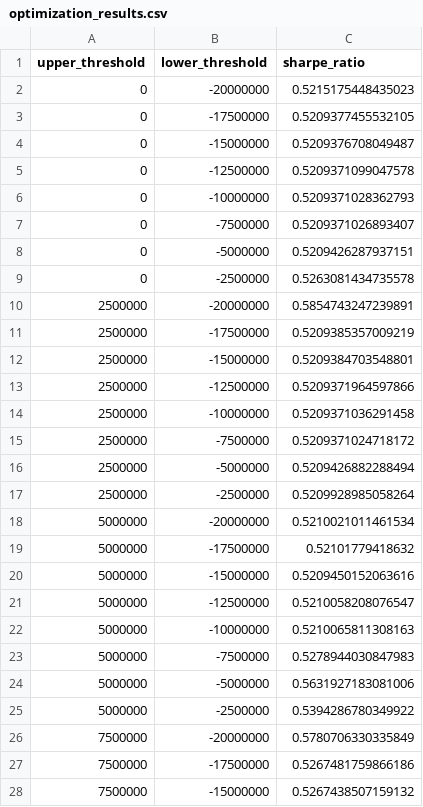
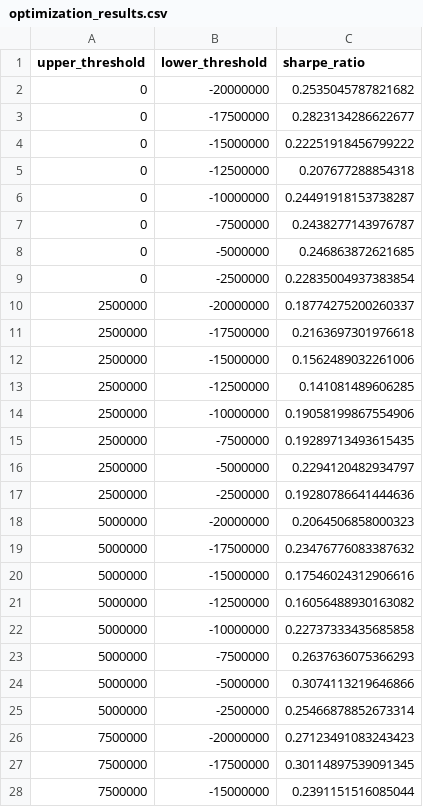
Before and after one commit to yifei99/quant, a CSV file: examples/optimization_results.csv, drawn as a sheet; only a part is shown; the diff covers the shown part only.

```diff
--- a/examples/optimization_results.csv
+++ b/examples/optimization_results.csv
@@ -1,28 +1,28 @@
 upper_threshold,lower_threshold,sharpe_ratio
-0,-20000000,0.5215175448435023
-0,-17500000,0.5209377455532105
-0,-15000000,0.5209376708049487
-0,-12500000,0.5209371099047578
-0,-10000000,0.5209371028362793
-0,-7500000,0.5209371026893407
-0,-5000000,0.5209426287937151
-0,-2500000,0.5263081434735578
-2500000,-20000000,0.5854743247239891
-2500000,-17500000,0.5209385357009219
-2500000,-15000000,0.5209384703548801
-2500000,-12500000,0.5209371964597866
-2500000,-10000000,0.5209371036291458
-2500000,-7500000,0.5209371024718172
-2500000,-5000000,0.5209426882288494
-2500000,-2500000,0.5209928985058264
-5000000,-20000000,0.5210021011461534
-5000000,-17500000,0.52101779418632
-5000000,-15000000,0.5209450152063616
-5000000,-12500000,0.5210058208076547
-5000000,-10000000,0.5210065811308163
-5000000,-7500000,0.5278944030847983
-5000000,-5000000,0.5631927183081006
-5000000,-2500000,0.5394286780349922
-7500000,-20000000,0.5780706330335849
-7500000,-17500000,0.5267481759866186
-7500000,-15000000,0.5267438507159132
+0,-20000000,0.2535045787821682
+0,-17500000,0.2823134286622677
+0,-15000000,0.22251918456799222
+0,-12500000,0.207677288854318
+0,-10000000,0.24491918153738287
+0,-7500000,0.2438277143976787
+0,-5000000,0.246863872621685
+0,-2500000,0.22835004937383854
+2500000,-20000000,0.18774275200260337
+2500000,-17500000,0.2163697301976618
+2500000,-15000000,0.1562489032261006
+2500000,-12500000,0.141081489606285
+2500000,-10000000,0.19058199867554906
+2500000,-7500000,0.19289713493615435
+2500000,-5000000,0.2294120482934797
+2500000,-2500000,0.19280786641444636
+5000000,-20000000,0.2064506858000323
+5000000,-17500000,0.23476776083387632
+5000000,-15000000,0.17546024312906616
+5000000,-12500000,0.16056488930163082
+5000000,-10000000,0.22737333435685858
+5000000,-7500000,0.2637636075366293
+5000000,-5000000,0.3074113219646866
+5000000,-2500000,0.25466878852673314
+7500000,-20000000,0.27123491083243423
+7500000,-17500000,0.30114897539091345
+7500000,-15000000,0.2391151516085044
```
Also changed, not shown: 37 edited cells elsewhere in this file, 40 other files.
